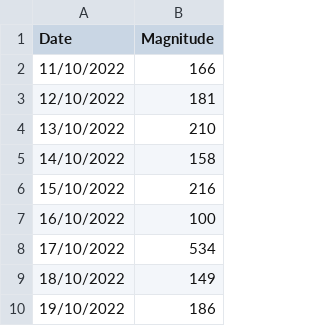
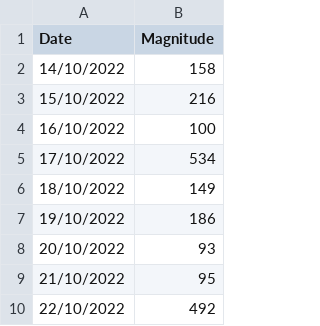
Before and after one commit to notsmart-af/streamlit, a CSV file: data/fluchart.csv, drawn as a sheet; only a part is shown; the shorter side is filled out with more unchanged rows; the diff names each change by its address in the sheet, - before the commit and + after, or states it on an @@ line.

Commit message:
11

```diff
--- a/data/fluchart.csv
+++ b/data/fluchart.csv
-row 2: 11/10/2022 | 166
-row 3: 12/10/2022 | 181
-row 4: 13/10/2022 | 210
```
